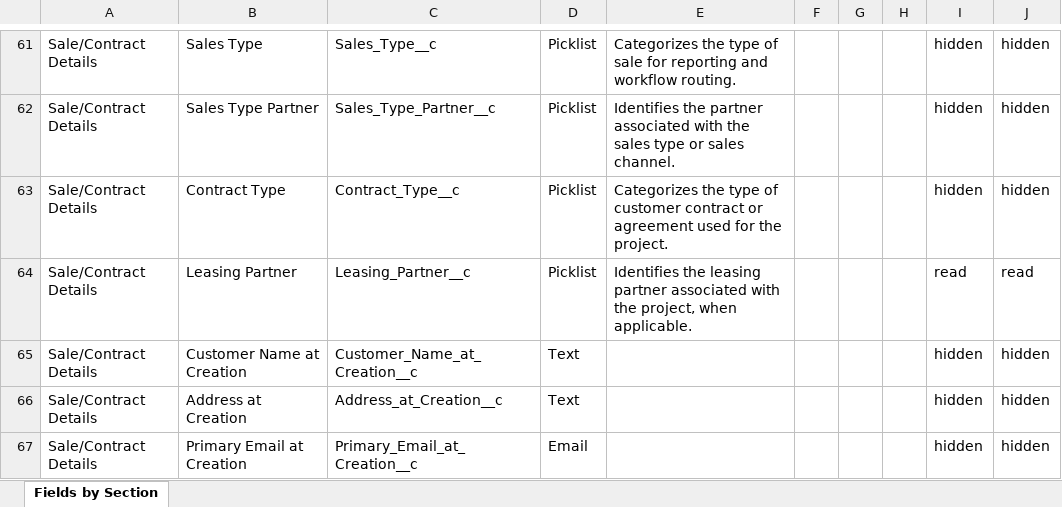
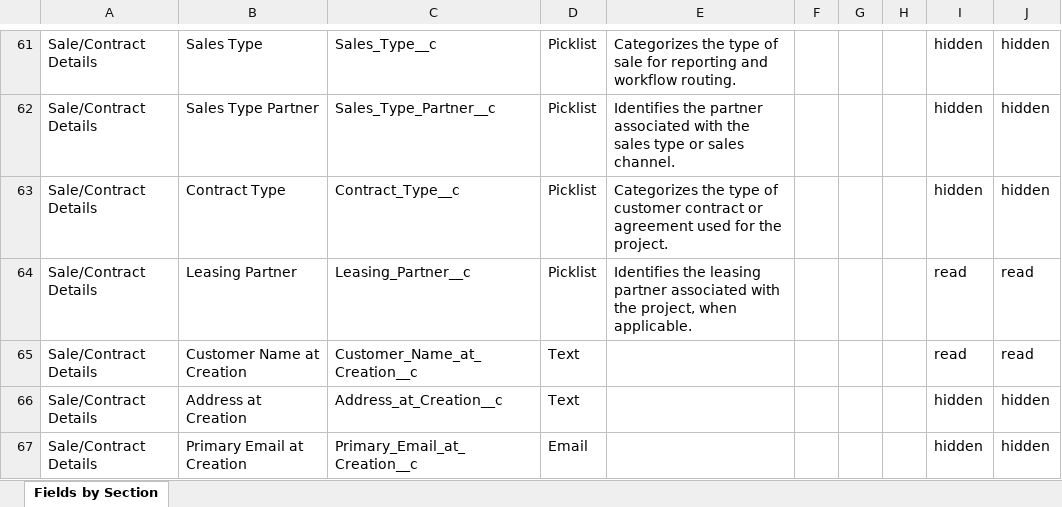
Before and after one commit to ConstructiveOps/sundial-core, an Excel workbook: docs/Sundial_Solar_Fields_by_Section.xlsx, sheet Fields by Section, drawn as a sheet; only a part is shown, gaps mark what is left out; values as stored, in another font and other column widths than the file's, no borders; the diff names each change by its address in the sheet, - before the commit and + after, or states it on an @@ line.

```diff
--- a/docs/Sundial_Solar_Fields_by_Section.xlsx (sheet Fields by Section)
+++ b/docs/Sundial_Solar_Fields_by_Section.xlsx (sheet Fields by Section)
-I65: hidden
+I65: read
-J65: hidden
+J65: read
```
Also changed, not shown: 5 other files.
